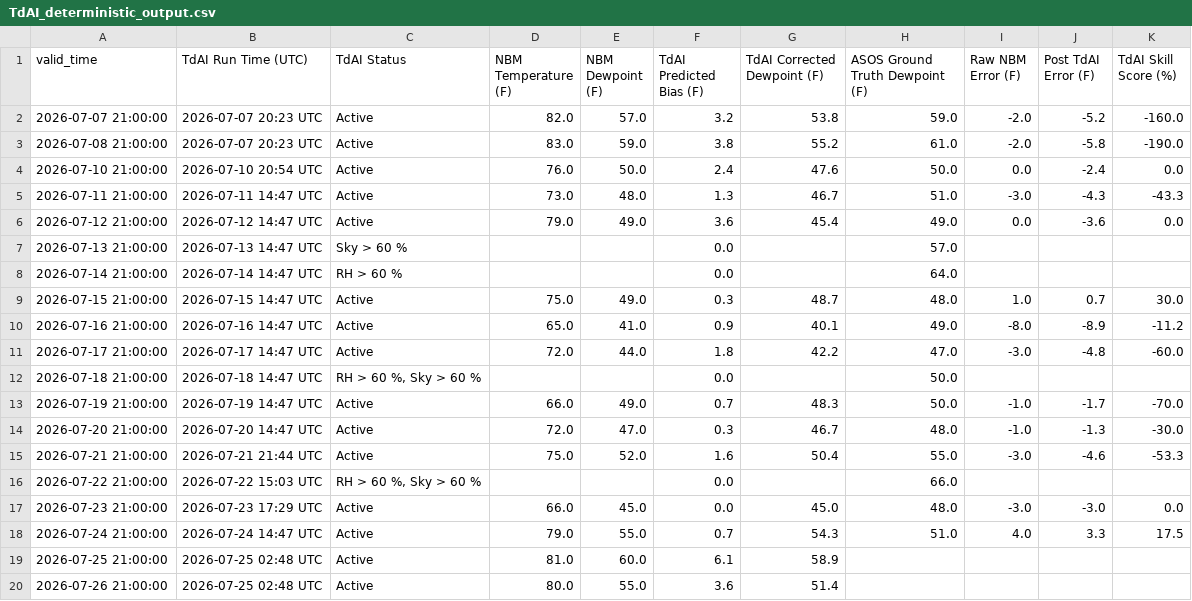
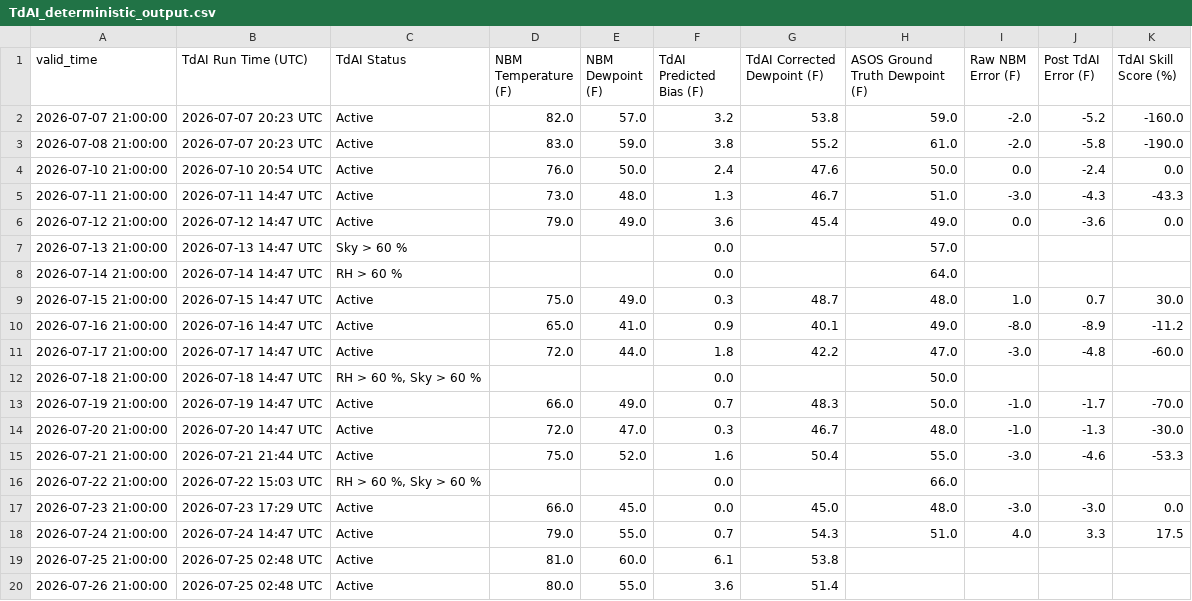
Before and after one commit to sean838432/TdAI, a CSV file: TdAI_deterministic_output.csv, drawn as a sheet.

Commit message:
Edited deterministic values manually for an example
Updated humidity and temperature values for July 25.

```diff
--- a/TdAI_deterministic_output.csv
+++ b/TdAI_deterministic_output.csv
@@ -18,3 +18,3 @@ valid_time,TdAI Run Time (UTC),TdAI Status,NBM Temperature (F),NBM Dewpoint (F),
 2026-07-24 21:00:00,2026-07-24 14:47 UTC,Active,79.0,55.0,0.7,54.3,51.0,4.0,3.3,17.5
-2026-07-25 21:00:00,2026-07-25 02:48 UTC,Active,81.0,60.0,6.1,58.9,,,,
+2026-07-25 21:00:00,2026-07-25 02:48 UTC,Active,81.0,60.0,6.1,53.8,,,,
 2026-07-26 21:00:00,2026-07-25 02:48 UTC,Active,80.0,55.0,3.6,51.4,,,,
```
